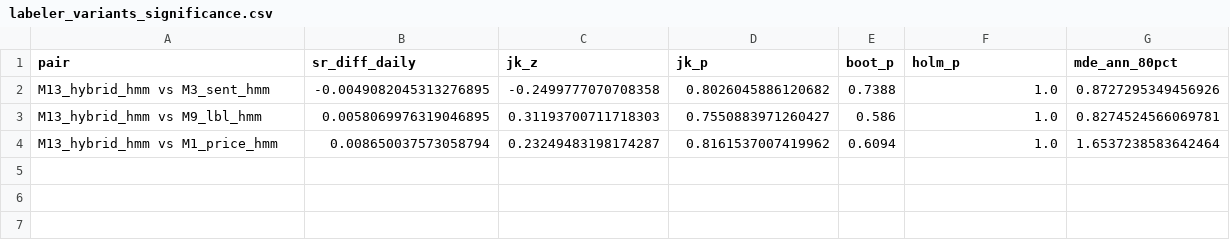
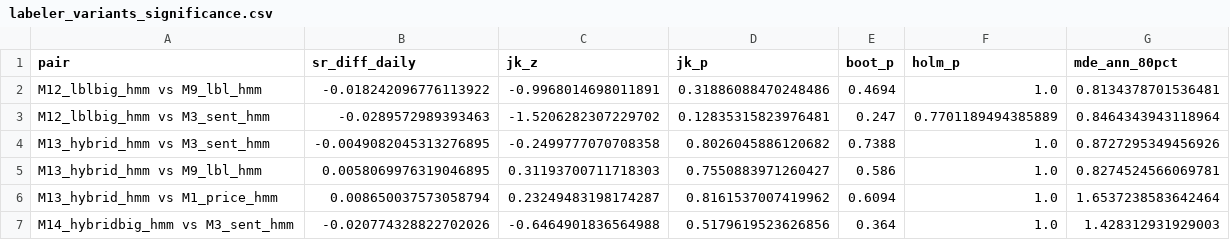
Before and after one commit to vernorsquant/llm-hmm, a CSV file: outputs/tables/labeler_variants_significance.csv, drawn as a sheet.

```diff
--- a/outputs/tables/labeler_variants_significance.csv
+++ b/outputs/tables/labeler_variants_significance.csv
@@ -1,2 +1,4 @@
 pair,sr_diff_daily,jk_z,jk_p,boot_p,holm_p,mde_ann_80pct
+M12_lblbig_hmm vs M9_lbl_hmm,-0.018242096776113922,-0.9968014698011891,0.31886088470248486,0.4694,1.0,0.8134378701536481
+M12_lblbig_hmm vs M3_sent_hmm,-0.0289572989393463,-1.5206282307229702,0.12835315823976481,0.247,0.7701189494385889,0.8464343943118964
 M13_hybrid_hmm vs M3_sent_hmm,-0.0049082045313276895,-0.2499777070708358,0.8026045886120682,0.7388,1.0,0.8727295349456926
@@ -4 +6,2 @@ M13_hybrid_hmm vs M9_lbl_hmm,0.0058069976319046895,0.31193700711718303,0.7550883
 M13_hybrid_hmm vs M1_price_hmm,0.008650037573058794,0.23249483198174287,0.8161537007419962,0.6094,1.0,1.6537238583642464
+M14_hybridbig_hmm vs M3_sent_hmm,-0.020774328822702026,-0.6464901836564988,0.5179619523626856,0.364,1.0,1.428312931929003
```
Also changed, not shown: outputs/tables/labeler_scores_sample.csv, outputs/tables/labeler_variants_daily_big.csv, 13 other files.
